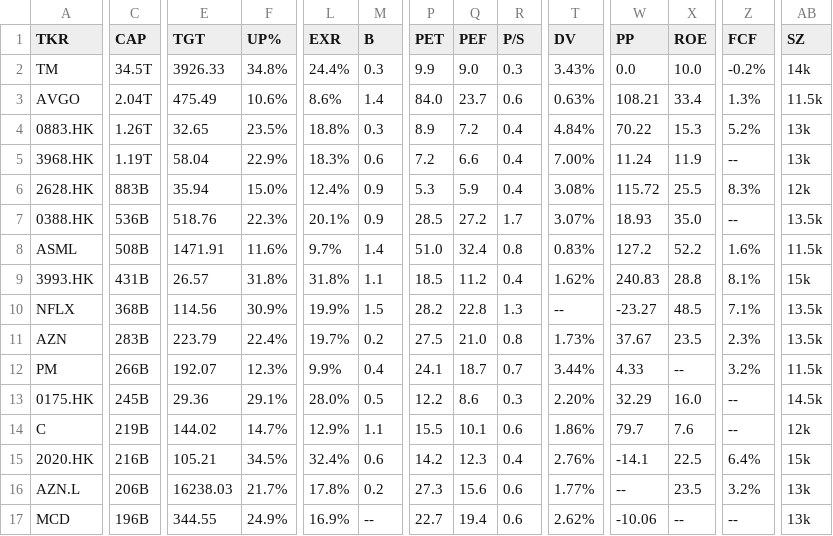
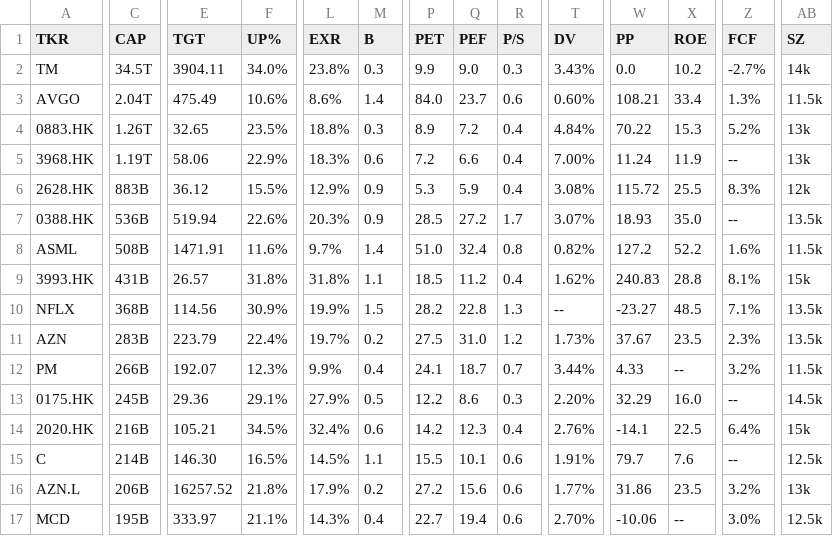
Before and after one commit to weirdapps/etorotrade, a CSV file: yahoofinance/output/buy.csv, drawn as a sheet; only a part is shown, gaps mark what is left out; removed rows and columns are numbered as before the commit, all else as after; rows hold the shown columns only; the diff covers the shown part only; the diff names each change by its address in the sheet, - before the commit and + after, or states it on an @@ line.

```diff
--- a/yahoofinance/output/buy.csv
+++ b/yahoofinance/output/buy.csv
-E2 (TGT): 3926.33
+E2 (TGT): 3904.11
-F2 (UP%): 34.8%
+F2 (UP%): 34.0%
-L2 (EXR): 24.4%
+L2 (EXR): 23.8%
-X2 (ROE): 10.0
+X2 (ROE): 10.2
-Z2 (FCF): -0.2%
+Z2 (FCF): -2.7%
-T3 (DV): 0.63%
+T3 (DV): 0.60%
-E5 (TGT): 58.04
+E5 (TGT): 58.06
-E6 (TGT): 35.94
+E6 (TGT): 36.12
-F6 (UP%): 15.0%
+F6 (UP%): 15.5%
-L6 (EXR): 12.4%
+L6 (EXR): 12.9%
-E7 (TGT): 518.76
+E7 (TGT): 519.94
-F7 (UP%): 22.3%
+F7 (UP%): 22.6%
-L7 (EXR): 20.1%
+L7 (EXR): 20.3%
-T8 (DV): 0.83%
+T8 (DV): 0.82%
-Q11 (PEF): 21.0
+Q11 (PEF): 31.0
-R11 (P/S): 0.8
+R11 (P/S): 1.2
-L13 (EXR): 28.0%
+L13 (EXR): 27.9%
-row 14: C | 219B | 144.02 | 14.7% | 12.9% | 1.1 | 15.5 | 10.1 | 0.6 | 1.86% | 79.7 | 7.6 | -- | 12k
+row 15: C | 214B | 146.30 | 16.5% | 14.5% | 1.1 | 15.5 | 10.1 | 0.6 | 1.91% | 79.7 | 7.6 | -- | 12.5k
-E16 (TGT): 16238.03
+E16 (TGT): 16257.52
-F16 (UP%): 21.7%
+F16 (UP%): 21.8%
-L16 (EXR): 17.8%
+L16 (EXR): 17.9%
-P16 (PET): 27.3
+P16 (PET): 27.2
-W16 (PP): --
+W16 (PP): 31.86
-C17 (CAP): 196B
+C17 (CAP): 195B
-E17 (TGT): 344.55
+E17 (TGT): 333.97
-F17 (UP%): 24.9%
+F17 (UP%): 21.1%
-L17 (EXR): 16.9%
+L17 (EXR): 14.3%
-M17 (B): --
+M17 (B): 0.4
-T17 (DV): 2.62%
+T17 (DV): 2.70%
-Z17 (FCF): --
+Z17 (FCF): 3.0%
-AB17 (SZ): 13k
+AB17 (SZ): 12.5k
```
Also changed, not shown: 84 edited cells elsewhere in this file, yahoofinance/output/etoro.csv, yahoofinance/output/hold.csv, 2 other files.
